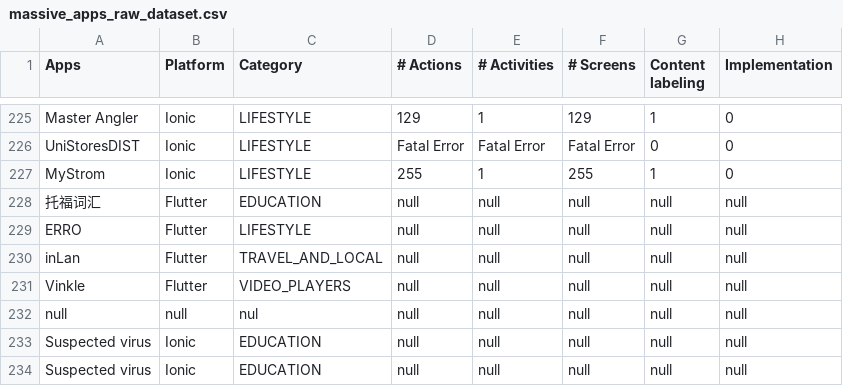
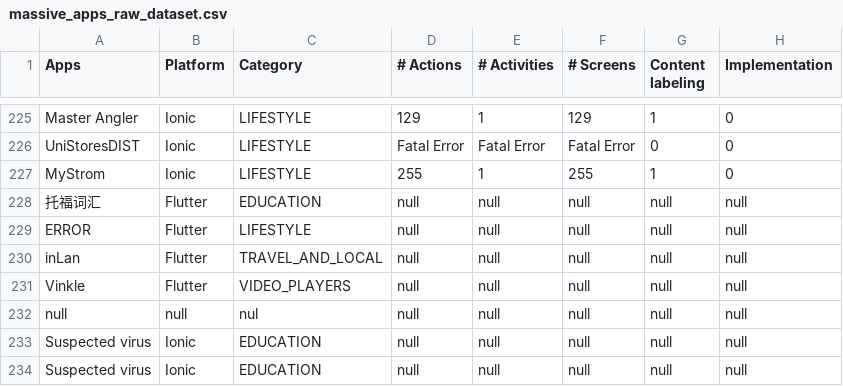
Before and after one commit to Test-Accessibility/Dataset-accessibility-assessments, a CSV file: Study 01/massive_apps_raw_dataset.csv, drawn as a sheet; only a part is shown, gaps mark what is left out; the diff names each change by its address in the sheet, - before the commit and + after, or states it on an @@ line.

Commit message:
Update massive_apps_raw_dataset.csv

```diff
--- a/Study 01/massive_apps_raw_dataset.csv
+++ b/Study 01/massive_apps_raw_dataset.csv
-A229 (Apps): ERRO
+A229 (Apps): ERROR
```
